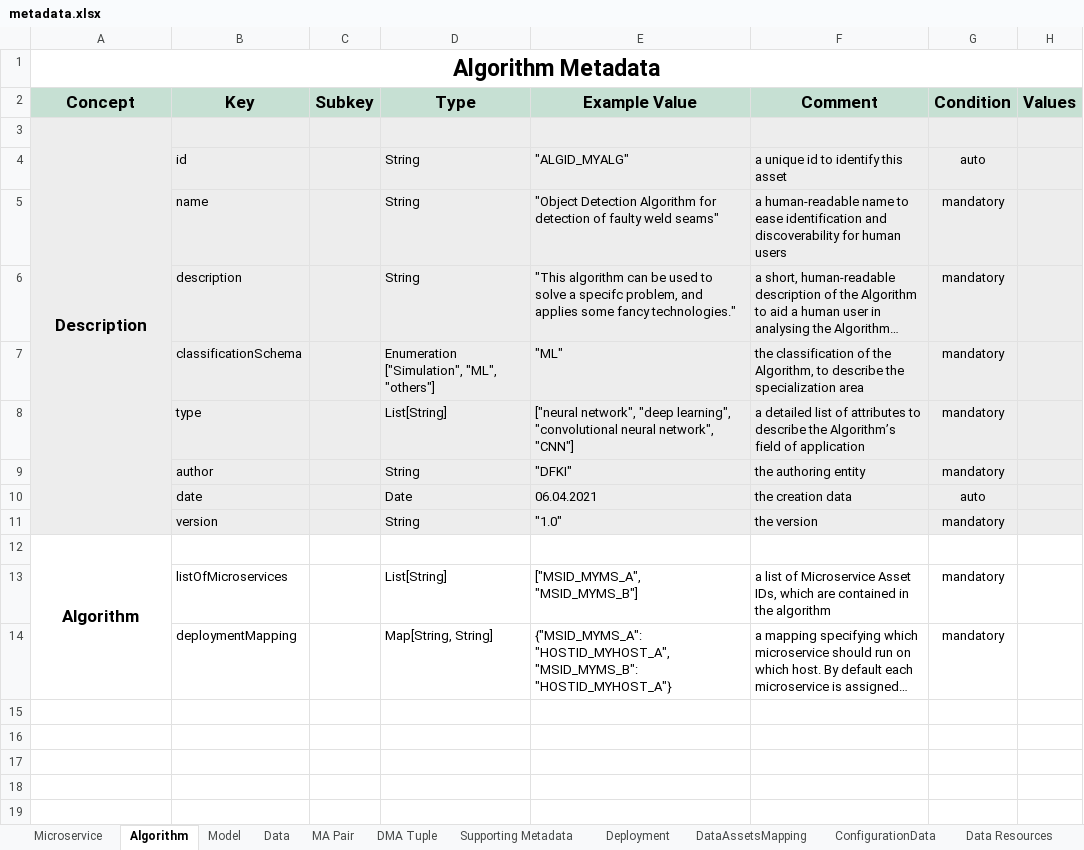
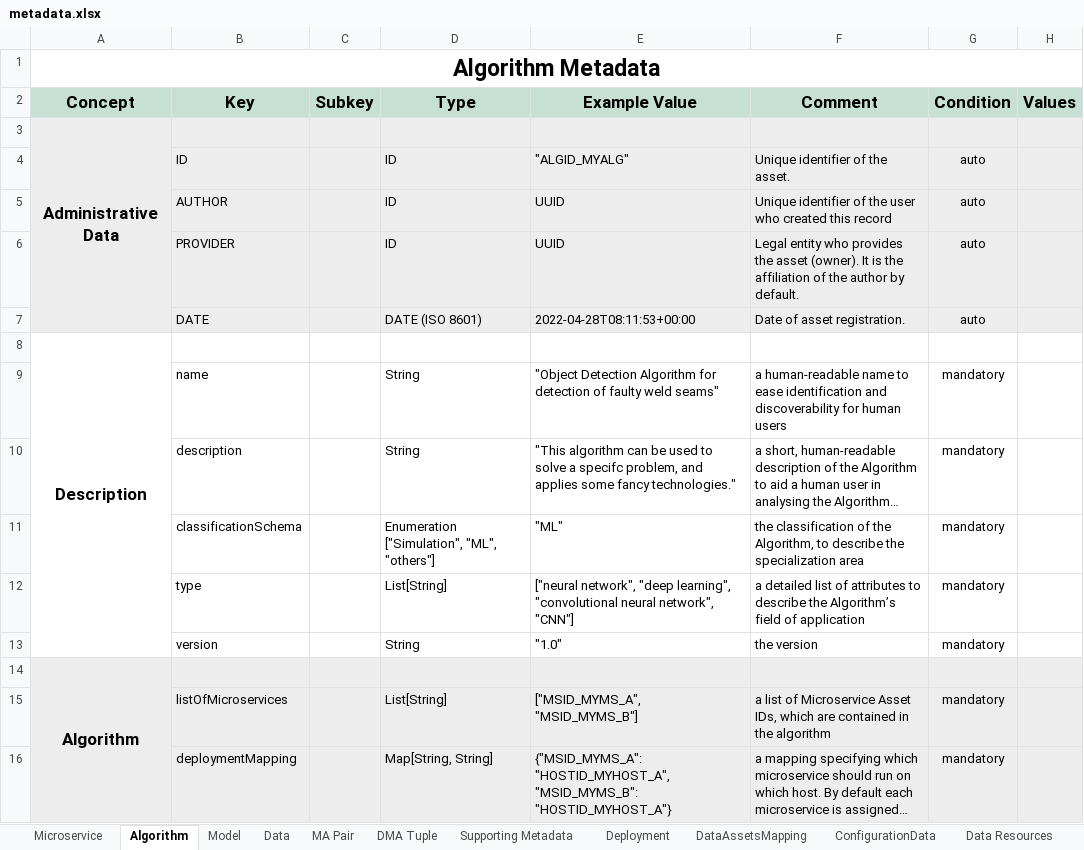
Before and after one commit to DIGITbrain/digitbrain.github.io, an Excel workbook: metadata.xlsx, sheet Algorithm, drawn as a sheet; long unchanged cells end in …; values as stored, in another font and other column widths than the file's, no borders; charts and pictures not drawn; removed rows and columns are numbered as before the commit, all else as after; the diff names each change by its address in the sheet, - before the commit and + after, or states it on an @@ line.

Commit message:
feat: harmonise admin data fields

```diff
--- a/metadata.xlsx (sheet Algorithm)
+++ b/metadata.xlsx (sheet Algorithm)
+row 3: Administrative Data
+row 4:  | ID |  | ID | "ALGID_MYALG" | Unique identifier of the asset. | auto
+row 5:  | AUTHOR |  | ID | UUID | Unique identifier of the user who created this record | auto
+row 6:  | PROVIDER |  | ID | UUID | Legal entity who provides the asset (owner). It is the affiliation of the author by default. | auto
+row 7:  | DATE |  | DATE (ISO 8601) | 2022-04-28T08:11:53+00:00 | Date of asset registration. | auto
-A8:H8 fill: #EDEDED
+A8:H8 fill: none
-row 4:  | id |  | String | "ALGID_MYALG" | a unique id to identify this asset | auto
-A9:H12 fill: #EDEDED
+A9:H12 fill: none
-row 9:  | author |  | String | "DFKI" | the authoring entity | mandatory
-row 10:  | date |  | Date | 06.04.2021 | the creation data | auto
-A13:H13 fill: #EDEDED
+A13:H13 fill: none
-A14:H16 fill: none
+A14:H16 fill: #EDEDED
```
Also changed, not shown: sheet Microservice, sheet Model, sheet DMA Tuple, sheet MA Pair, sheet Data, charts or pictures.
